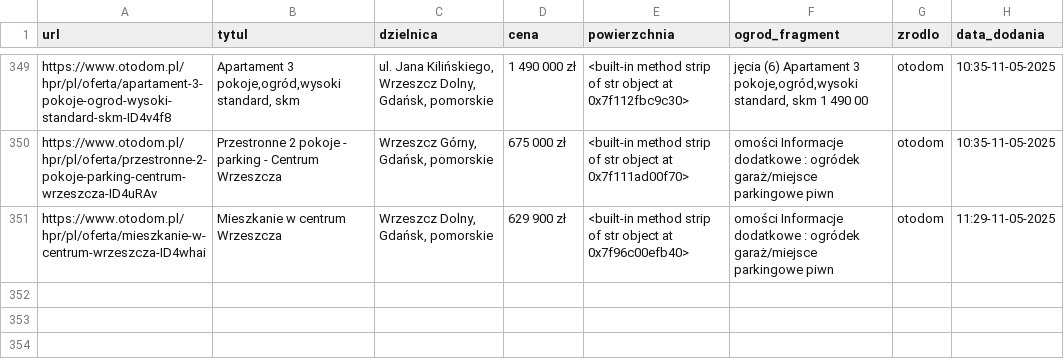
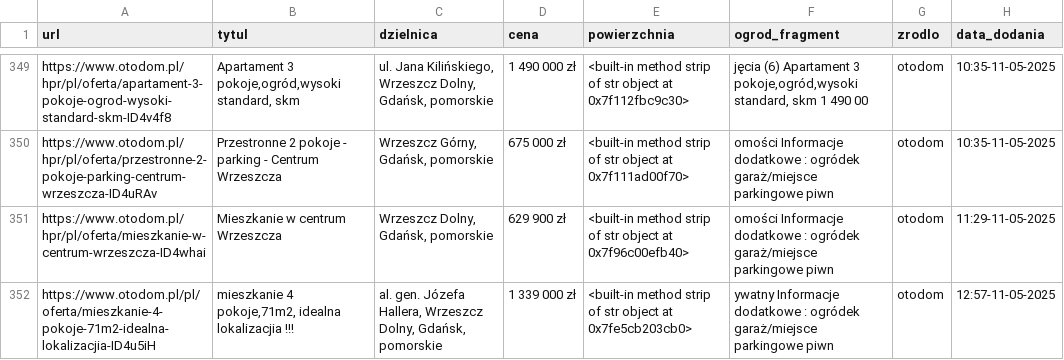
Before and after one commit to Kirizaki/scraper, a CSV file: wyniki.csv, drawn as a sheet; only a part is shown, gaps mark what is left out; the diff names each change by its address in the sheet, - before the commit and + after, or states it on an @@ line.

```diff
--- a/wyniki.csv
+++ b/wyniki.csv
+row 352: https://www.otodom.pl/pl/oferta/mieszkanie-4-pokoje-71m2-idealna-lokalizacjia-ID4u5iH | mieszkanie 4 pokoje,71m2, idealna lokalizacjia !!! | al. gen. Józefa Hallera, Wrzeszcz Dolny, Gdańsk, pomorskie | 1 339 000 zł | <built-in method strip of str object at 0x7fe5cb203cb0> | ywatny Informacje dodatkowe : ogródek garaż/miejsce parkingowe piwn | otodom | 12:57-11-05-2025
```
Also changed, not shown: adresowo.csv, olx.csv, 3 other files.
